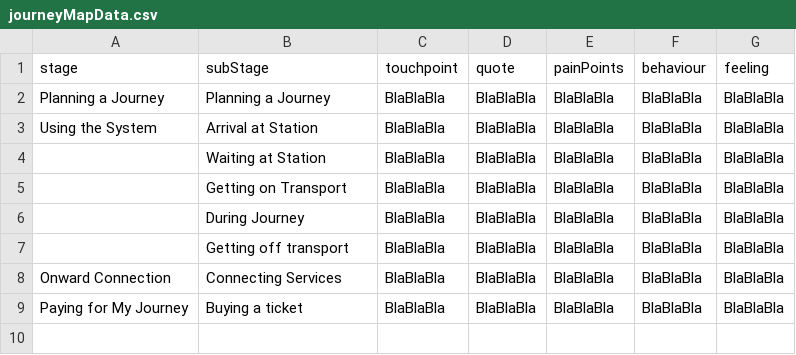
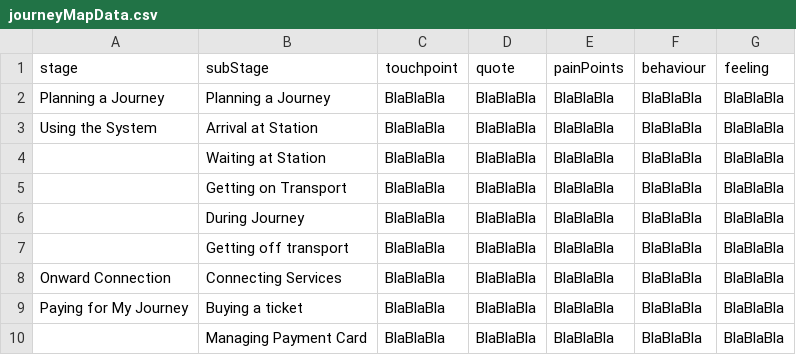
Before and after one commit to jonathonkearney/journeyMapMaker, a CSV file: journeyMapData.csv, drawn as a sheet; the diff names each change by its address in the sheet, - before the commit and + after, or states it on an @@ line.

Commit message:
Add files via upload

```diff
--- a/journeyMapData.csv
+++ b/journeyMapData.csv
+row 10:  | Managing Payment Card | BlaBlaBla | BlaBlaBla | BlaBlaBla | BlaBlaBla | BlaBlaBla
```
